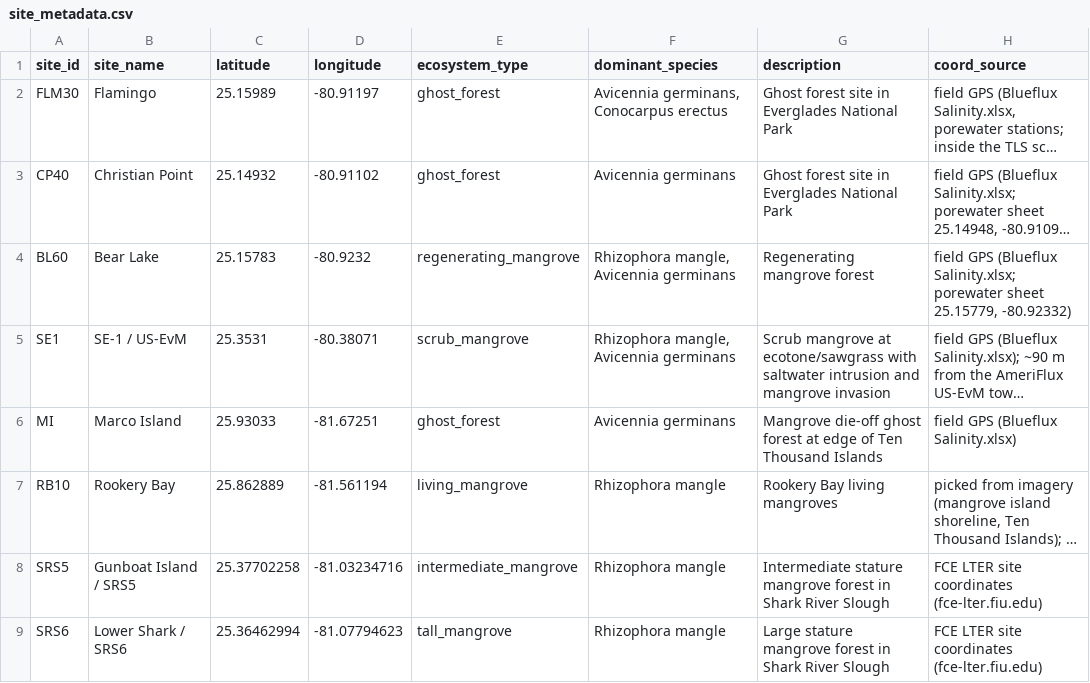
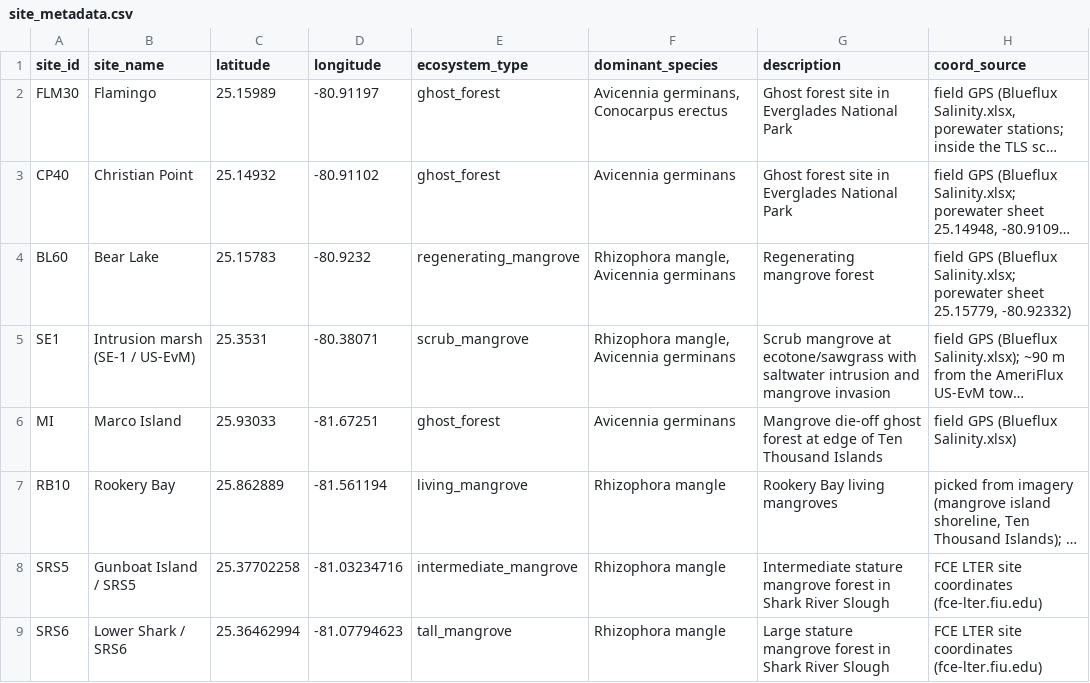
Before and after one commit to jgewirtzman/blueflux-ground, a CSV file: data/sites/site_metadata.csv, drawn as a sheet; long unchanged cells end in …; the diff names each change by its address in the sheet, - before the commit and + after, or states it on an @@ line.

```diff
--- a/data/sites/site_metadata.csv
+++ b/data/sites/site_metadata.csv
-B5 (site_name): SE-1 / US-EvM
+B5 (site_name): Intrusion marsh (SE-1 / US-EvM)
```
Also changed, not shown: output/analysis/si/si_site_table.csv, 8 other files.
